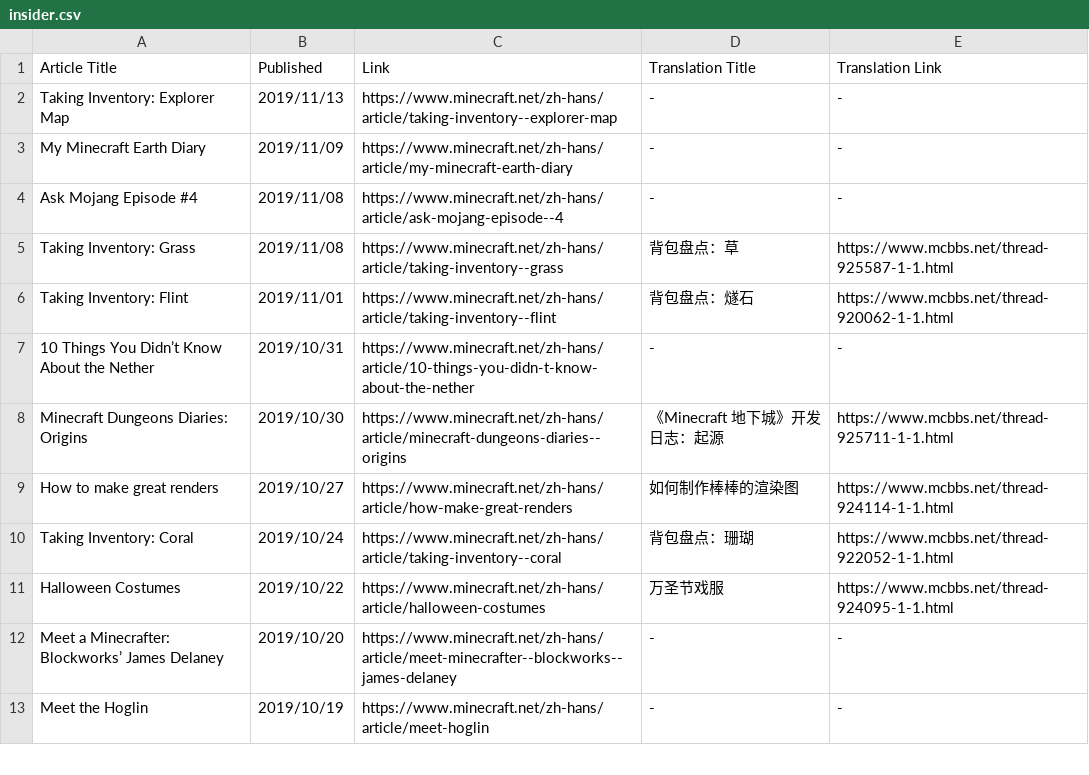
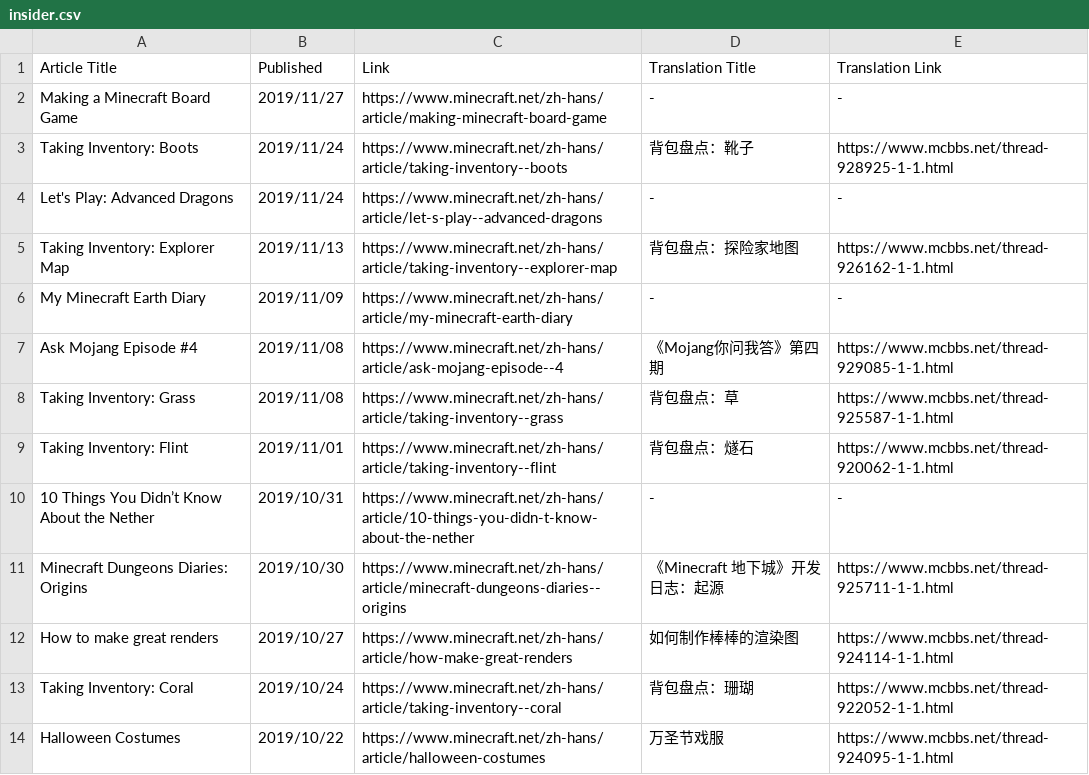
Before and after one commit to SPXFellow/minecraft.net-translations, a CSV file: insider.csv, drawn as a sheet; only a part is shown; the shorter side is filled out with more unchanged rows.

```diff
--- a/insider.csv
+++ b/insider.csv
@@ -1,5 +1,8 @@
 Article Title,Published,Link,Translation Title,Translation Link
-Taking Inventory: Explorer Map,2019/11/13,https://www.minecraft.net/zh-hans/article/taking-inventory--explorer-map,-,-
+Making a Minecraft Board Game,2019/11/27,https://www.minecraft.net/zh-hans/article/making-minecraft-board-game,-,-
+Taking Inventory: Boots,2019/11/24,https://www.minecraft.net/zh-hans/article/taking-inventory--boots,背包盘点：靴子,https://www.mcbbs.net/thread-928925-1-1.html
+Let's Play: Advanced Dragons,2019/11/24,https://www.minecraft.net/zh-hans/article/let-s-play--advanced-dragons,-,-
+Taking Inventory: Explorer Map,2019/11/13,https://www.minecraft.net/zh-hans/article/taking-inventory--explorer-map,背包盘点：探险家地图,https://www.mcbbs.net/thread-926162-1-1.html
 My Minecraft Earth Diary,2019/11/09,https://www.minecraft.net/zh-hans/article/my-minecraft-earth-diary,-,-
-Ask Mojang Episode #4,2019/11/08,https://www.minecraft.net/zh-hans/article/ask-mojang-episode--4,-,-
+Ask Mojang Episode #4,2019/11/08,https://www.minecraft.net/zh-hans/article/ask-mojang-episode--4,《Mojang你问我答》第四期,https://www.mcbbs.net/thread-929085-1-1.html
 Taking Inventory: Grass,2019/11/08,https://www.minecraft.net/zh-hans/article/taking-inventory--grass,背包盘点：草,https://www.mcbbs.net/thread-925587-1-1.html
```
Also changed, not shown: culture.csv.
